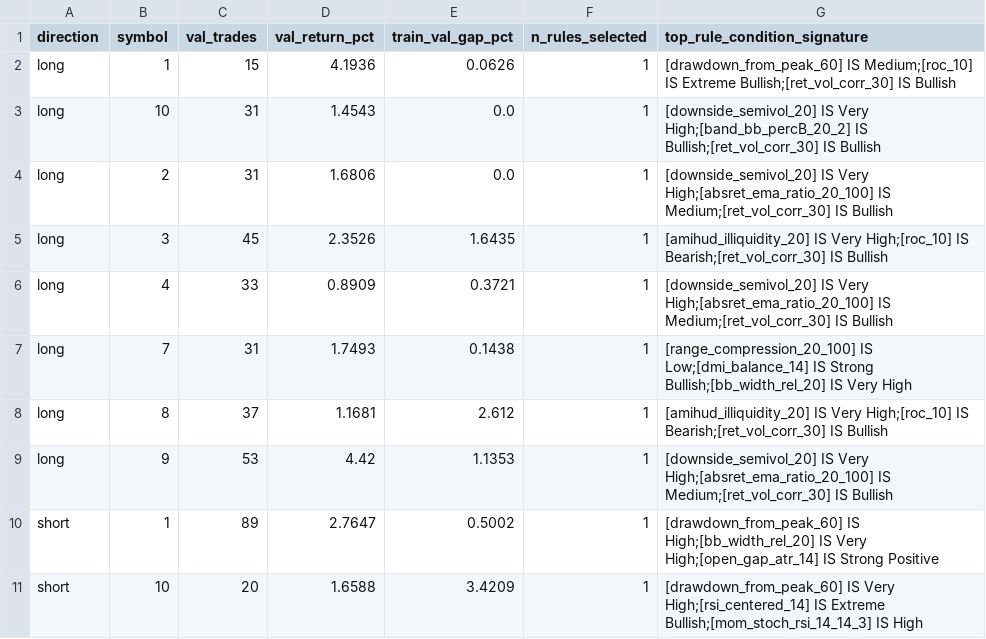
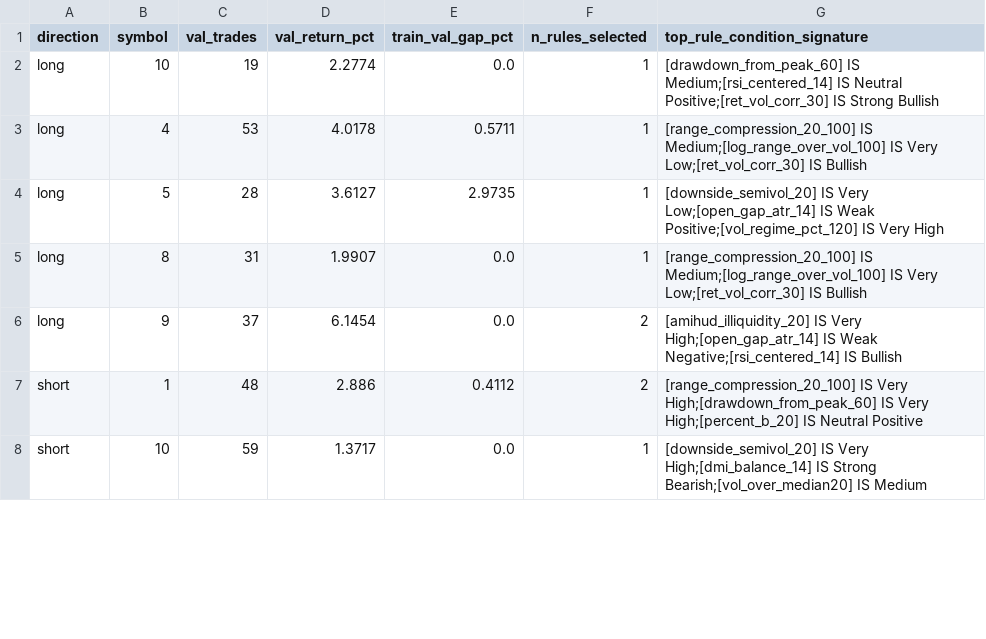
Before and after one commit to m-danaee/trading_platform, a CSV file: outputs/reports/gen_diag_iter12.csv, drawn as a sheet; only a part is shown; the diff covers the shown part only.

```diff
--- a/outputs/reports/gen_diag_iter12.csv
+++ b/outputs/reports/gen_diag_iter12.csv
@@ -1,11 +1,8 @@
 direction,symbol,val_trades,val_return_pct,train_val_gap_pct,n_rules_selected,top_rule_condition_signature
-long,1,15,4.1936,0.0626,1,[drawdown_from_peak_60] IS Medium;[roc_10] IS Extreme Bullish;[ret_vol_corr_30] IS Bullish
-long,10,31,1.4543,0.0,1,[downside_semivol_20] IS Very High;[band_bb_percB_20_2] IS Bullish;[ret_vol_corr_30] IS Bullish
-long,2,31,1.6806,0.0,1,[downside_semivol_20] IS Very High;[absret_ema_ratio_20_100] IS Medium;[ret_vol_corr_30] IS Bullish
-long,3,45,2.3526,1.6435,1,[amihud_illiquidity_20] IS Very High;[roc_10] IS Bearish;[ret_vol_corr_30] IS Bullish
-long,4,33,0.8909,0.3721,1,[downside_semivol_20] IS Very High;[absret_ema_ratio_20_100] IS Medium;[ret_vol_corr_30] IS Bullish
-long,7,31,1.7493,0.1438,1,[range_compression_20_100] IS Low;[dmi_balance_14] IS Strong Bullish;[bb_width_rel_20] IS Very High
-long,8,37,1.1681,2.612,1,[amihud_illiquidity_20] IS Very High;[roc_10] IS Bearish;[ret_vol_corr_30] IS Bullish
-long,9,53,4.42,1.1353,1,[downside_semivol_20] IS Very High;[absret_ema_ratio_20_100] IS Medium;[ret_vol_corr_30] IS Bullish
-short,1,89,2.7647,0.5002,1,[drawdown_from_peak_60] IS High;[bb_width_rel_20] IS Very High;[open_gap_atr_14] IS Strong Positive
-short,10,20,1.6588,3.4209,1,[drawdown_from_peak_60] IS Very High;[rsi_centered_14] IS Extreme Bullish;[mom_stoch_rsi_14_14_3] IS High
+long,10,19,2.2774,0.0,1,[drawdown_from_peak_60] IS Medium;[rsi_centered_14] IS Neutral Positive;[ret_vol_corr_30] IS Strong Bullish
+long,4,53,4.0178,0.5711,1,[range_compression_20_100] IS Medium;[log_range_over_vol_100] IS Very Low;[ret_vol_corr_30] IS Bullish
+long,5,28,3.6127,2.9735,1,[downside_semivol_20] IS Very Low;[open_gap_atr_14] IS Weak Positive;[vol_regime_pct_120] IS Very High
+long,8,31,1.9907,0.0,1,[range_compression_20_100] IS Medium;[log_range_over_vol_100] IS Very Low;[ret_vol_corr_30] IS Bullish
+long,9,37,6.1454,0.0,2,[amihud_illiquidity_20] IS Very High;[open_gap_atr_14] IS Weak Negative;[rsi_centered_14] IS Bullish
+short,1,48,2.886,0.4112,2,[range_compression_20_100] IS Very High;[drawdown_from_peak_60] IS Very High;[percent_b_20] IS Neutral Positive
+short,10,59,1.3717,0.0,1,[downside_semivol_20] IS Very High;[dmi_balance_14] IS Strong Bearish;[vol_over_median20] IS Medium
```
Also changed, not shown: 1 added row and 28 edited cells elsewhere in this file, outputs/reports/feature_stratified_test_long.csv, outputs/reports/feature_stratified_test_short.csv, 53 other files.
